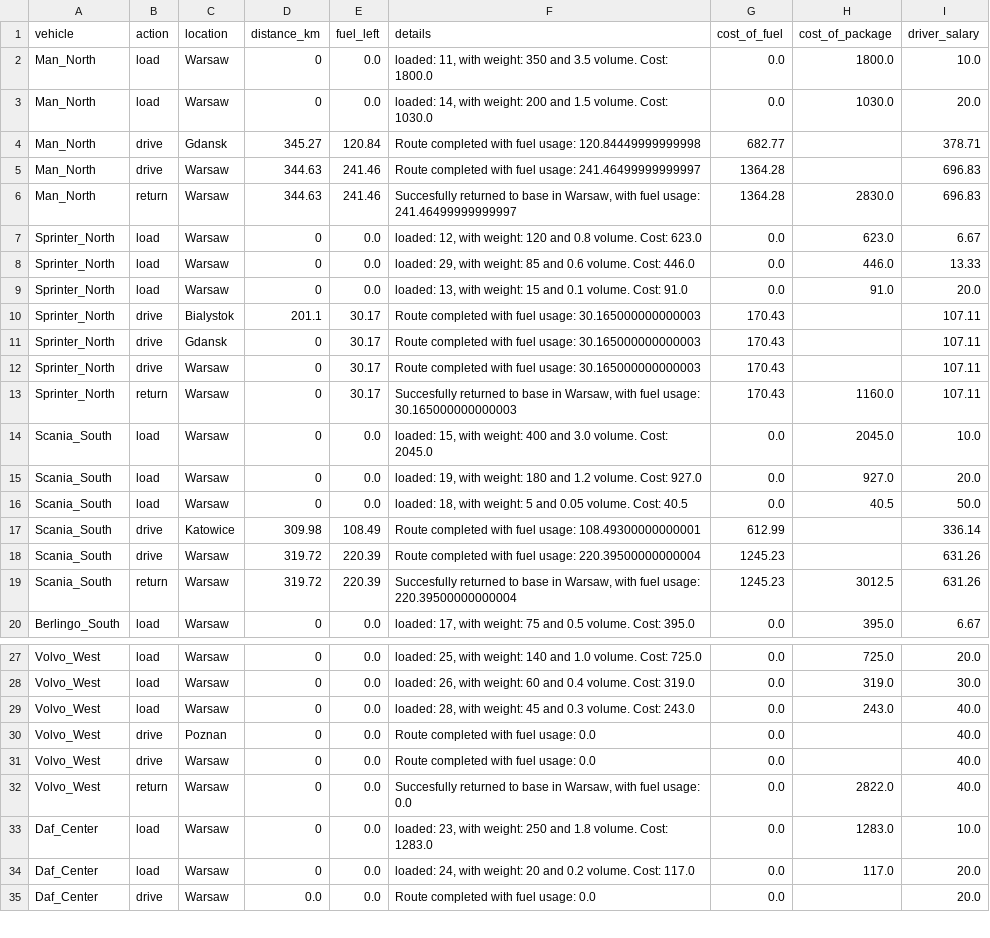
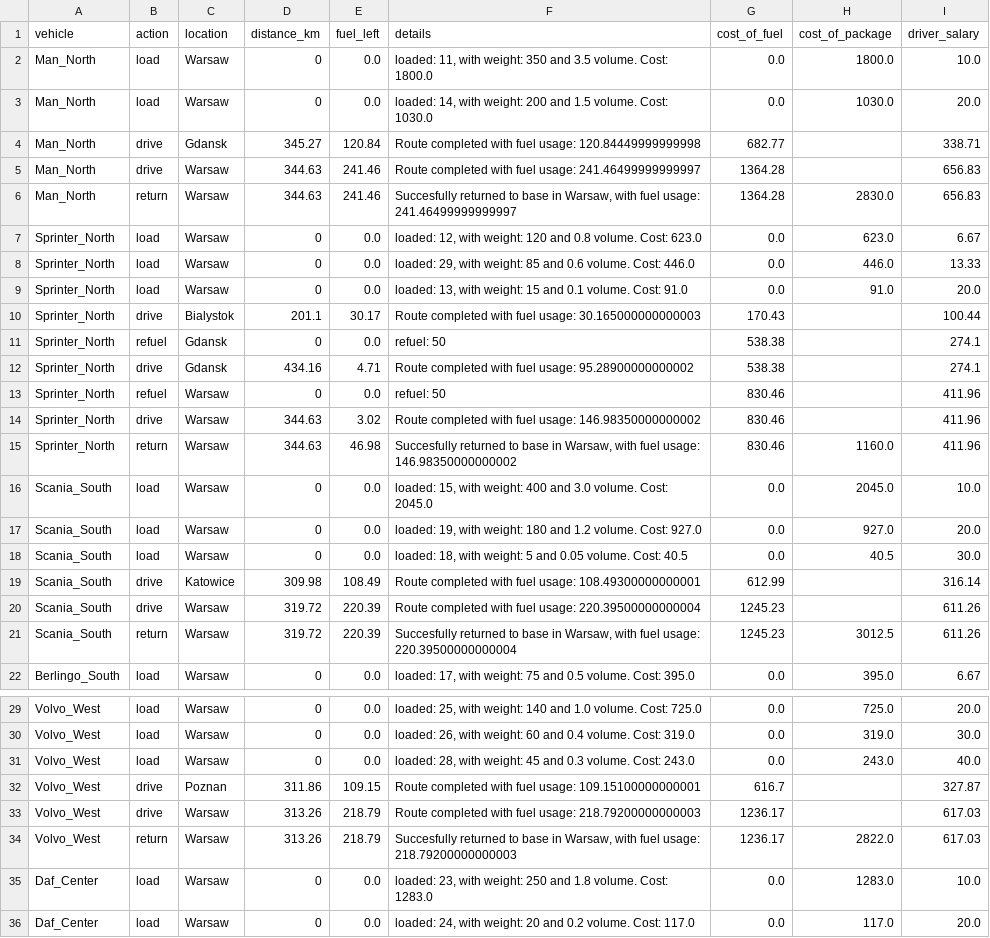
Before and after one commit to Kami516/Automated-Fleet-Dispatch-Analytics-System, a CSV file: data/vehicle_logs.csv, drawn as a sheet; only a part is shown, gaps mark what is left out; the shorter side is filled out with more unchanged rows.

```diff
--- a/data/vehicle_logs.csv
+++ b/data/vehicle_logs.csv
@@ -3,5 +3,5 @@ Man_North,load,Warsaw,0,0.0,"loaded: 11, with weight: 350 and 3.5 volume. Cost:
 Man_North,load,Warsaw,0,0.0,"loaded: 14, with weight: 200 and 1.5 volume. Cost: 1030.0",0.0,1030.0,20.0
-Man_North,drive,Gdansk,345.27,120.84,Route completed with fuel usage: 120.84449999999998,682.77,,378.71
-Man_North,drive,Warsaw,344.63,241.46,Route completed with fuel usage: 241.46499999999997,1364.28,,696.83
-Man_North,return,Warsaw,344.63,241.46,"Succesfully returned to base in Warsaw, with fuel usage: 241.46499999999997",1364.28,2830.0,696.83
+Man_North,drive,Gdansk,345.27,120.84,Route completed with fuel usage: 120.84449999999998,682.77,,338.71
+Man_North,drive,Warsaw,344.63,241.46,Route completed with fuel usage: 241.46499999999997,1364.28,,656.83
+Man_North,return,Warsaw,344.63,241.46,"Succesfully returned to base in Warsaw, with fuel usage: 241.46499999999997",1364.28,2830.0,656.83
 Sprinter_North,load,Warsaw,0,0.0,"loaded: 12, with weight: 120 and 0.8 volume. Cost: 623.0",0.0,623.0,6.67
@@ -9,12 +9,14 @@ Sprinter_North,load,Warsaw,0,0.0,"loaded: 29, with weight: 85 and 0.6 volume. Co
 Sprinter_North,load,Warsaw,0,0.0,"loaded: 13, with weight: 15 and 0.1 volume. Cost: 91.0",0.0,91.0,20.0
-Sprinter_North,drive,Bialystok,201.1,30.17,Route completed with fuel usage: 30.165000000000003,170.43,,107.11
-Sprinter_North,drive,Gdansk,0,30.17,Route completed with fuel usage: 30.165000000000003,170.43,,107.11
-Sprinter_North,drive,Warsaw,0,30.17,Route completed with fuel usage: 30.165000000000003,170.43,,107.11
-Sprinter_North,return,Warsaw,0,30.17,"Succesfully returned to base in Warsaw, with fuel usage: 30.165000000000003",170.43,1160.0,107.11
+Sprinter_North,drive,Bialystok,201.1,30.17,Route completed with fuel usage: 30.165000000000003,170.43,,100.44
+Sprinter_North,refuel,Gdansk,0,0.0,refuel: 50,538.38,,274.1
+Sprinter_North,drive,Gdansk,434.16,4.71,Route completed with fuel usage: 95.28900000000002,538.38,,274.1
+Sprinter_North,refuel,Warsaw,0,0.0,refuel: 50,830.46,,411.96
+Sprinter_North,drive,Warsaw,344.63,3.02,Route completed with fuel usage: 146.98350000000002,830.46,,411.96
+Sprinter_North,return,Warsaw,344.63,46.98,"Succesfully returned to base in Warsaw, with fuel usage: 146.98350000000002",830.46,1160.0,411.96
 Scania_South,load,Warsaw,0,0.0,"loaded: 15, with weight: 400 and 3.0 volume. Cost: 2045.0",0.0,2045.0,10.0
 Scania_South,load,Warsaw,0,0.0,"loaded: 19, with weight: 180 and 1.2 volume. Cost: 927.0",0.0,927.0,20.0
-Scania_South,load,Warsaw,0,0.0,"loaded: 18, with weight: 5 and 0.05 volume. Cost: 40.5",0.0,40.5,50.0
-Scania_South,drive,Katowice,309.98,108.49,Route completed with fuel usage: 108.49300000000001,612.99,,336.14
-Scania_South,drive,Warsaw,319.72,220.39,Route completed with fuel usage: 220.39500000000004,1245.23,,631.26
-Scania_South,return,Warsaw,319.72,220.39,"Succesfully returned to base in Warsaw, with fuel usage: 220.39500000000004",1245.23,3012.5,631.26
+Scania_South,load,Warsaw,0,0.0,"loaded: 18, with weight: 5 and 0.05 volume. Cost: 40.5",0.0,40.5,30.0
+Scania_South,drive,Katowice,309.98,108.49,Route completed with fuel usage: 108.49300000000001,612.99,,316.14
+Scania_South,drive,Warsaw,319.72,220.39,Route completed with fuel usage: 220.39500000000004,1245.23,,611.26
+Scania_South,return,Warsaw,319.72,220.39,"Succesfully returned to base in Warsaw, with fuel usage: 220.39500000000004",1245.23,3012.5,611.26
 Berlingo_South,load,Warsaw,0,0.0,"loaded: 17, with weight: 75 and 0.5 volume. Cost: 395.0",0.0,395.0,6.67
@@ -29,5 +31,5 @@ Volvo_West,load,Warsaw,0,0.0,"loaded: 26, with weight: 60 and 0.4 volume. Cost:
 Volvo_West,load,Warsaw,0,0.0,"loaded: 28, with weight: 45 and 0.3 volume. Cost: 243.0",0.0,243.0,40.0
-Volvo_West,drive,Poznan,0,0.0,Route completed with fuel usage: 0.0,0.0,,40.0
-Volvo_West,drive,Warsaw,0,0.0,Route completed with fuel usage: 0.0,0.0,,40.0
-Volvo_West,return,Warsaw,0,0.0,"Succesfully returned to base in Warsaw, with fuel usage: 0.0",0.0,2822.0,40.0
+Volvo_West,drive,Poznan,311.86,109.15,Route completed with fuel usage: 109.15100000000001,616.7,,327.87
+Volvo_West,drive,Warsaw,313.26,218.79,Route completed with fuel usage: 218.79200000000003,1236.17,,617.03
+Volvo_West,return,Warsaw,313.26,218.79,"Succesfully returned to base in Warsaw, with fuel usage: 218.79200000000003",1236.17,2822.0,617.03
 Daf_Center,load,Warsaw,0,0.0,"loaded: 23, with weight: 250 and 1.8 volume. Cost: 1283.0",0.0,1283.0,10.0
```
Also changed, not shown: 3 other files.
